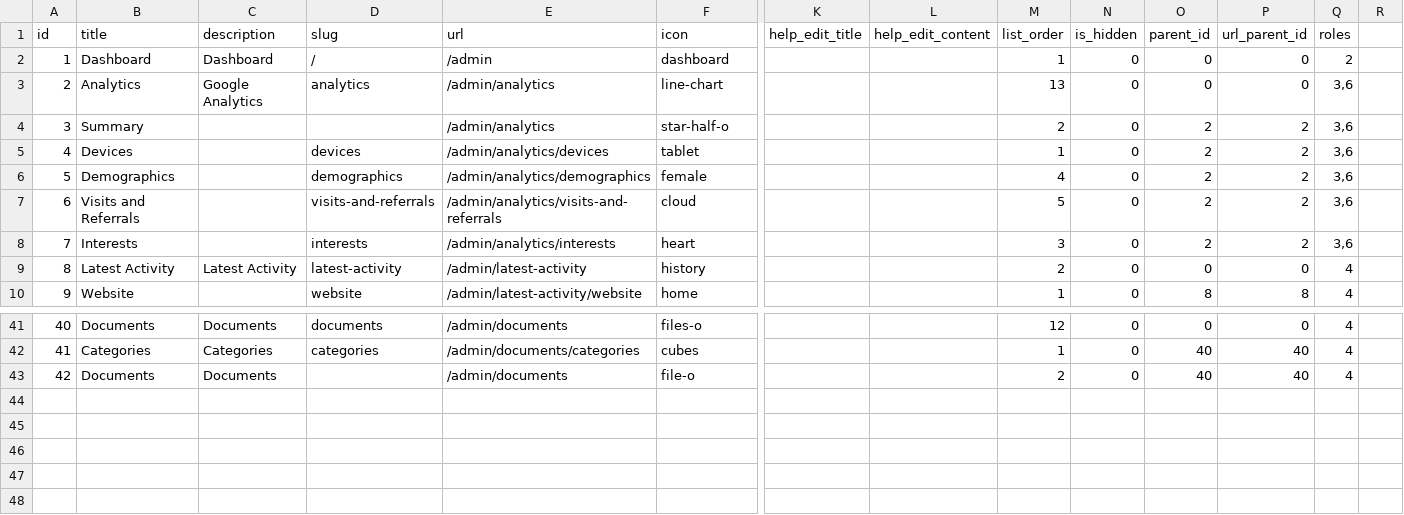
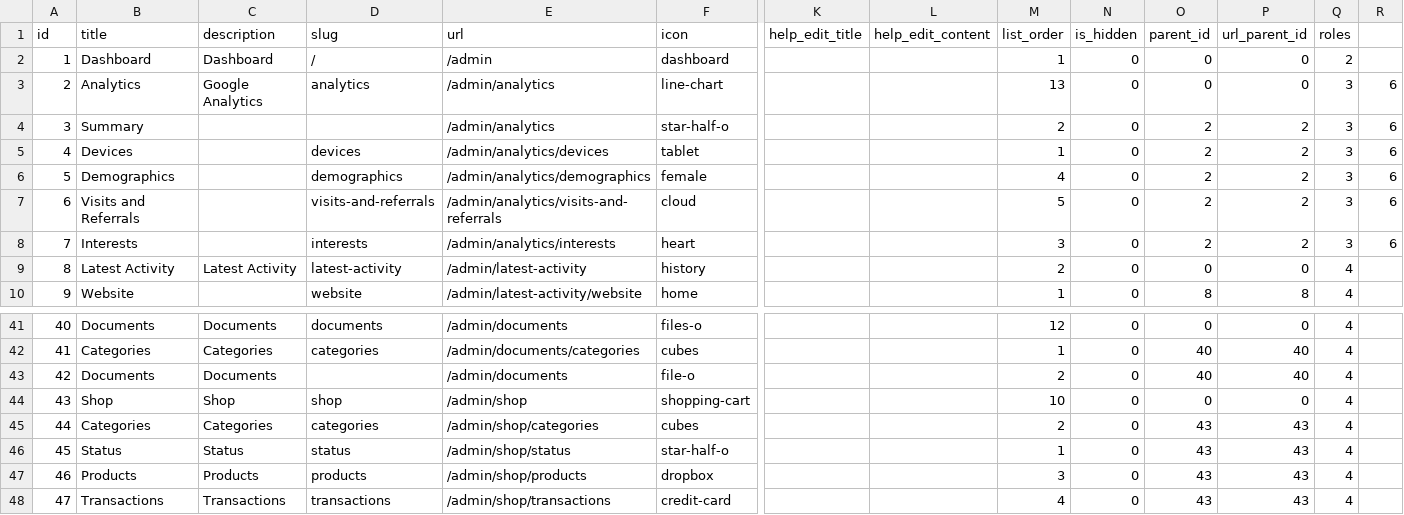
Before and after one commit to bpocallaghan/titan, a CSV file: database/seeds/csv/navigation_admin.csv, drawn as a sheet; only a part is shown, gaps mark what is left out; rows hold the shown columns only; the diff names each change by its address in the sheet, - before the commit and + after, or states it on an @@ line.

Commit message:
Add Shop navigatoin_admin.csv

```diff
--- a/database/seeds/csv/navigation_admin.csv
+++ b/database/seeds/csv/navigation_admin.csv
-Q3:Q8 (roles): 3,6
+Q3:Q8 (roles): 3
-R3:R8: (empty)
+R3:R8: 6
+row 44: 43 | Shop | Shop | shop | /admin/shop | shopping-cart |  |  | 10 | 0 | 0 | 0 | 4
+row 45: 44 | Categories | Categories | categories | /admin/shop/categories | cubes |  |  | 2 | 0 | 43 | 43 | 4
+row 46: 45 | Status | Status | status | /admin/shop/status | star-half-o |  |  | 1 | 0 | 43 | 43 | 4
+row 47: 46 | Products | Products | products | /admin/shop/products | dropbox |  |  | 3 | 0 | 43 | 43 | 4
+row 48: 47 | Transactions | Transactions | transactions | /admin/shop/transactions | credit-card |  |  | 4 | 0 | 43 | 43 | 4
```
